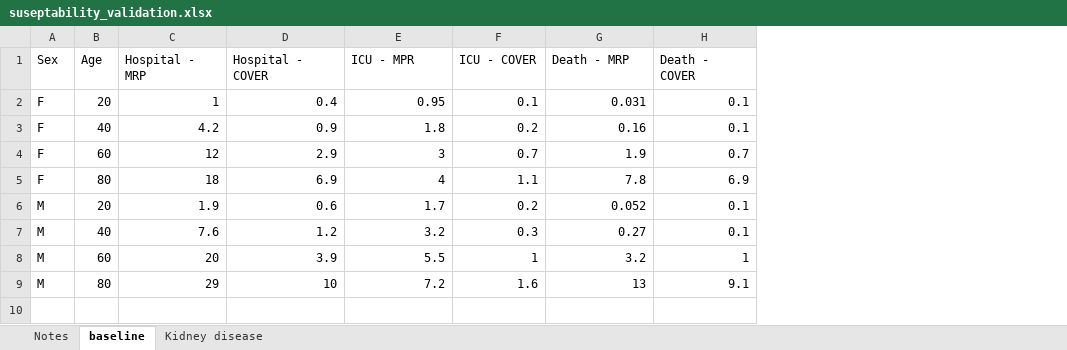
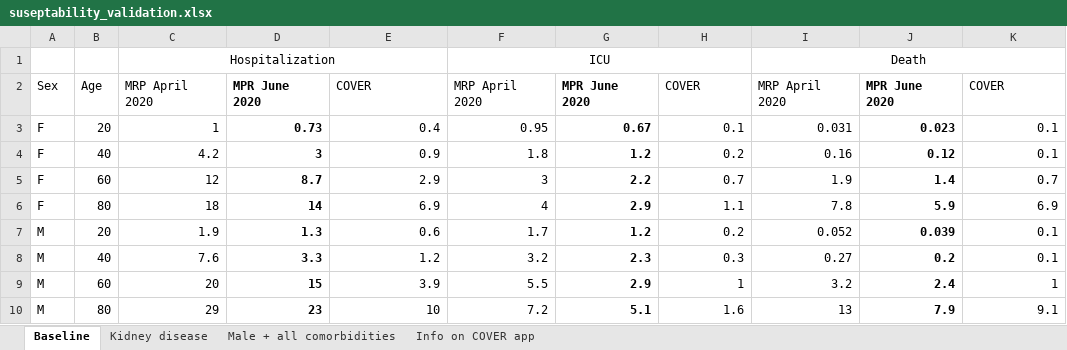
Before and after one commit to mathematica-mpr/covid_risk_score, an Excel workbook: Validation/suseptability_validation.xlsx, sheet Baseline, drawn as a sheet; values as stored, in another font and other column widths than the file's, no borders; removed rows and columns are numbered as before the commit, all else as after; the diff names each change by its address in the sheet, - before the commit and + after, or states it on an @@ line.

Commit message:
Update suseptibility validation - compare numbers from new suseptibility calculation to COVER app

```diff
--- a/Validation/suseptability_validation.xlsx (sheet Baseline)
+++ b/Validation/suseptability_validation.xlsx (sheet Baseline)
-sheet tab: Notes
+sheet tab: Info on COVER app
-sheet tab: baseline
+sheet tab: Baseline
+sheet tab: Male + all comorbidities
@@ sheet tab order changed: Baseline | Kidney disease | Male + all comorbidities | Info on COVER app @@
+column D, rows 3-10: 0.73 | 3 | 8.7 | 14 | 1.3 | 3.3 | 15 | 23
+column G, rows 3-10: 0.67 | 1.2 | 2.2 | 2.9 | 1.2 | 2.3 | 2.9 | 5.1
+column J, rows 3-10: 0.023 | 0.12 | 1.4 | 5.9 | 0.039 | 0.2 | 2.4 | 7.9
-row 1: Sex | Age | Hospital - MRP | Hospital - COVER | ICU - MPR | ICU - COVER | Death - MRP | Death - COVER
+row 1:  |  | Hospitalization |  |  | ICU |  |  | Death
+row 2: Sex | Age | MRP April 2020 | MPR June 2020 | COVER | MRP April 2020 | MPR June 2020 | COVER | MRP April 2020 | MPR June 2020 | COVER
```
Also changed, not shown: sheet Kidney disease, sheet Info on COVER app, formulas that keep their value.
